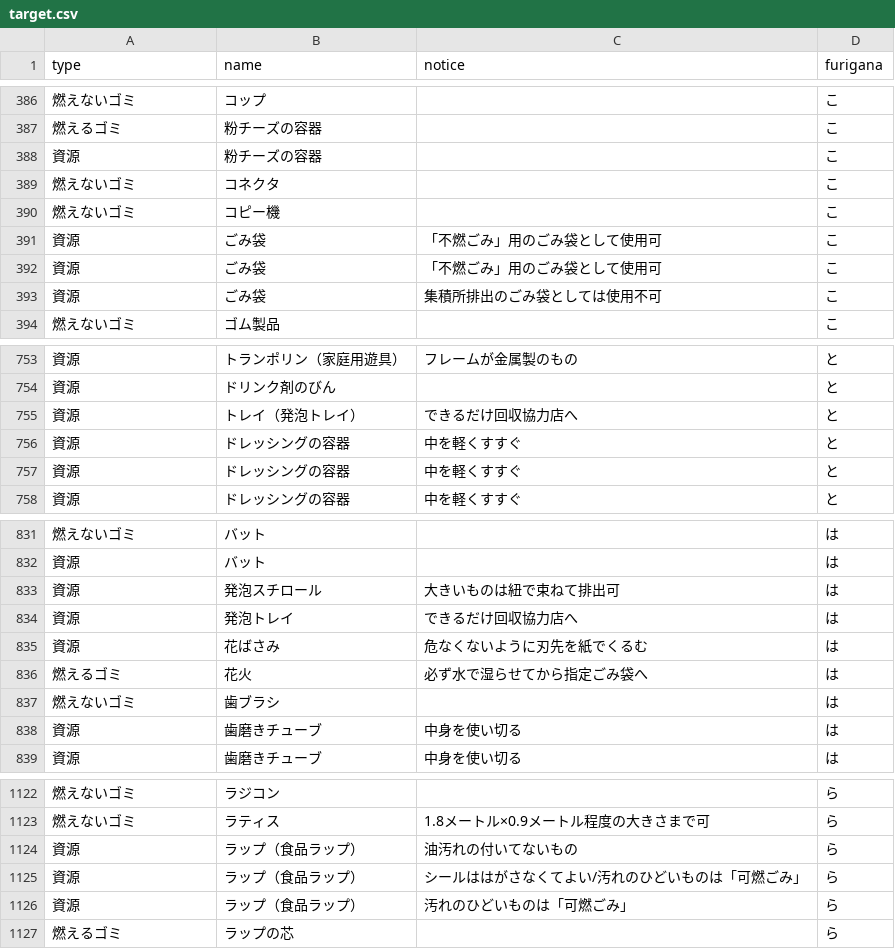
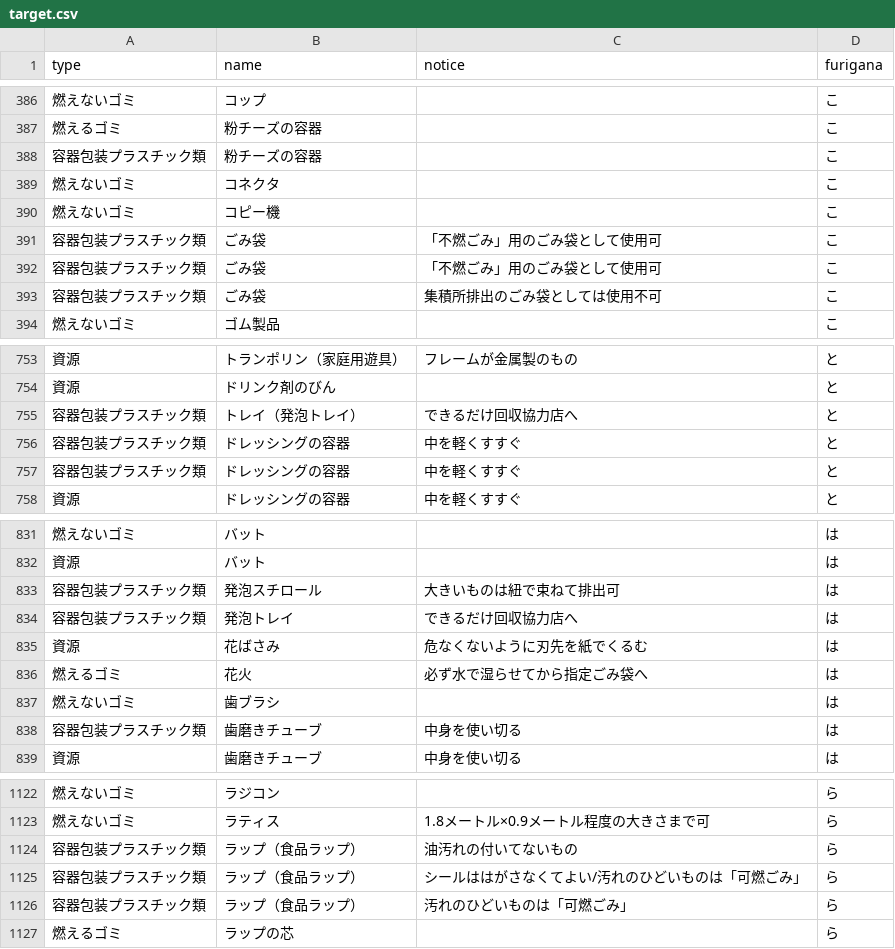
Before and after one commit to katoharu0620/5374, a CSV file: data/target.csv, drawn as a sheet; only a part is shown, gaps mark what is left out; the diff covers the shown part only.

```diff
--- a/data/target.csv
+++ b/data/target.csv
@@ -387,8 +387,8 @@ type,name,notice,furigana
 燃えるゴミ,粉チーズの容器,,こ
-資源,粉チーズの容器,,こ
+容器包装プラスチック類,粉チーズの容器,,こ
 燃えないゴミ,コネクタ,,こ
 燃えないゴミ,コピー機,,こ
-資源,ごみ袋,「不燃ごみ」用のごみ袋として使用可,こ
-資源,ごみ袋,「不燃ごみ」用のごみ袋として使用可,こ
-資源,ごみ袋,集積所排出のごみ袋としては使用不可,こ
+容器包装プラスチック類,ごみ袋,「不燃ごみ」用のごみ袋として使用可,こ
+容器包装プラスチック類,ごみ袋,「不燃ごみ」用のごみ袋として使用可,こ
+容器包装プラスチック類,ごみ袋,集積所排出のごみ袋としては使用不可,こ
 燃えないゴミ,ゴム製品,,こ
@@ -754,5 +754,5 @@ type,name,notice,furigana
 資源,ドリンク剤のびん,,と
-資源,トレイ（発泡トレイ）,できるだけ回収協力店へ,と
-資源,ドレッシングの容器,中を軽くすすぐ,と
-資源,ドレッシングの容器,中を軽くすすぐ,と
+容器包装プラスチック類,トレイ（発泡トレイ）,できるだけ回収協力店へ,と
+容器包装プラスチック類,ドレッシングの容器,中を軽くすすぐ,と
+容器包装プラスチック類,ドレッシングの容器,中を軽くすすぐ,と
 資源,ドレッシングの容器,中を軽くすすぐ,と
@@ -832,4 +832,4 @@ type,name,notice,furigana
 資源,バット,,は
-資源,発泡スチロール,大きいものは紐で束ねて排出可,は
-資源,発泡トレイ,できるだけ回収協力店へ,は
+容器包装プラスチック類,発泡スチロール,大きいものは紐で束ねて排出可,は
+容器包装プラスチック類,発泡トレイ,できるだけ回収協力店へ,は
 資源,花ばさみ,危なくないように刃先を紙でくるむ,は
@@ -837,3 +837,3 @@ type,name,notice,furigana
 燃えないゴミ,歯ブラシ,,は
-資源,歯磨きチューブ,中身を使い切る,は
+容器包装プラスチック類,歯磨きチューブ,中身を使い切る,は
 資源,歯磨きチューブ,中身を使い切る,は
@@ -1123,5 +1123,5 @@ type,name,notice,furigana
 燃えないゴミ,ラティス,1.8メートル×0.9メートル程度の大きさまで可,ら
-資源,ラップ（食品ラップ）,油汚れの付いてないもの,ら
-資源,ラップ（食品ラップ）,シールははがさなくてよい/汚れのひどいものは「可燃ごみ」,ら
-資源,ラップ（食品ラップ）,汚れのひどいものは「可燃ごみ」,ら
+容器包装プラスチック類,ラップ（食品ラップ）,油汚れの付いてないもの,ら
+容器包装プラスチック類,ラップ（食品ラップ）,シールははがさなくてよい/汚れのひどいものは「可燃ごみ」,ら
+容器包装プラスチック類,ラップ（食品ラップ）,汚れのひどいものは「可燃ごみ」,ら
 燃えるゴミ,ラップの芯,,ら
```
Also changed, not shown: 41 edited cells elsewhere in this file, data/area_days.csv, 1 other file.
